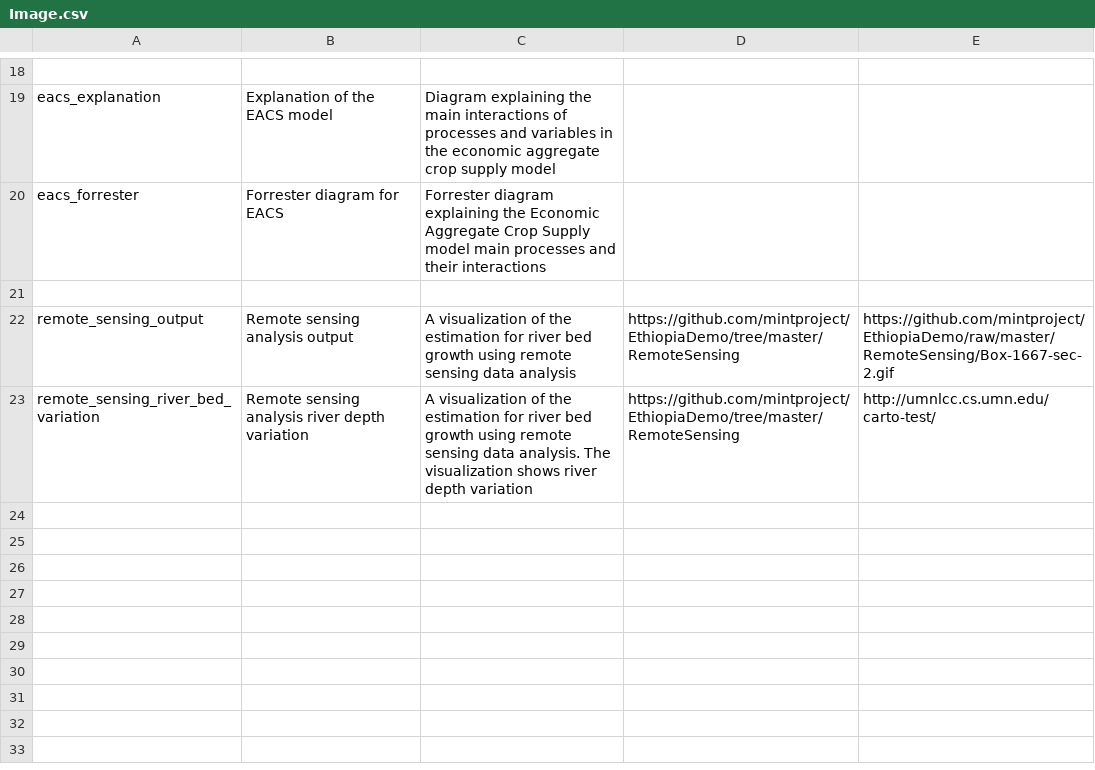
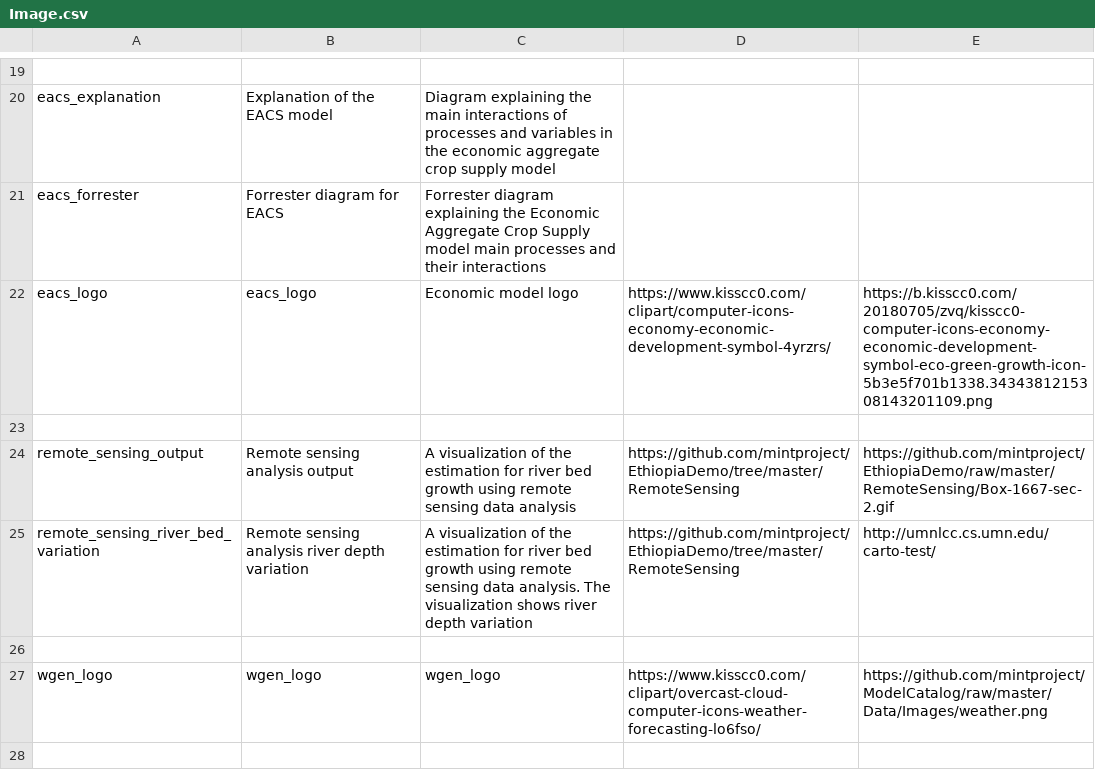
Before and after one commit to mintproject/ModelCatalog, a CSV file: Data/Image.csv, drawn as a sheet; only a part is shown, gaps mark what is left out; the diff covers the shown part only; the diff names each change by its address in the sheet, - before the commit and + after, or states it on an @@ line.

Commit message:
logos update

```diff
--- a/Data/Image.csv
+++ b/Data/Image.csv
+row 22: eacs_logo | eacs_logo | Economic model logo | https://www.kisscc0.com/clipart/computer-icons-economy-economic-development-symbol-4yrzrs/ | https://b.kisscc0.com/20180705/zvq/kisscc0-computer-icons-economy-economic-development-symbol-eco-green-growth-icon-5b3e5f701b1338.3434381215308143201109.png
+row 26: (empty)
+row 27: wgen_logo | wgen_logo | wgen_logo | https://www.kisscc0.com/clipart/overcast-cloud-computer-icons-weather-forecasting-lo6fso/ | https://github.com/mintproject/ModelCatalog/raw/master/Data/Images/weather.png
+row 28: (empty)
```
Also changed, not shown: 8 added rows elsewhere in this file, Data/Model.csv, 3 other files.
